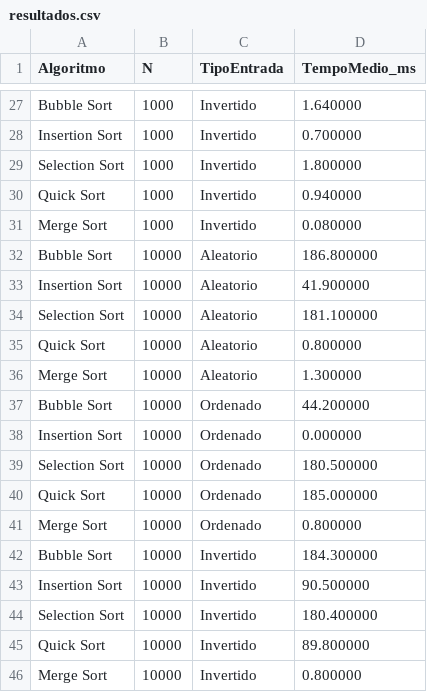
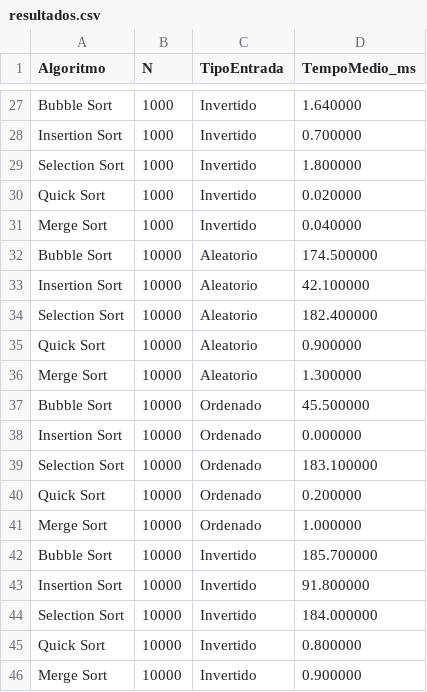
Before and after one commit to mariastrajano/estrutura-dados-ordenacao, a CSV file: resultados.csv, drawn as a sheet; only a part is shown, gaps mark what is left out; the diff covers the shown part only.

```diff
--- a/resultados.csv
+++ b/resultados.csv
@@ -29,18 +29,18 @@ Insertion Sort,1000,Invertido,0.700000
 Selection Sort,1000,Invertido,1.800000
-Quick Sort,1000,Invertido,0.940000
-Merge Sort,1000,Invertido,0.080000
-Bubble Sort,10000,Aleatorio,186.800000
-Insertion Sort,10000,Aleatorio,41.900000
-Selection Sort,10000,Aleatorio,181.100000
-Quick Sort,10000,Aleatorio,0.800000
+Quick Sort,1000,Invertido,0.020000
+Merge Sort,1000,Invertido,0.040000
+Bubble Sort,10000,Aleatorio,174.500000
+Insertion Sort,10000,Aleatorio,42.100000
+Selection Sort,10000,Aleatorio,182.400000
+Quick Sort,10000,Aleatorio,0.900000
 Merge Sort,10000,Aleatorio,1.300000
-Bubble Sort,10000,Ordenado,44.200000
+Bubble Sort,10000,Ordenado,45.500000
 Insertion Sort,10000,Ordenado,0.000000
-Selection Sort,10000,Ordenado,180.500000
-Quick Sort,10000,Ordenado,185.000000
-Merge Sort,10000,Ordenado,0.800000
-Bubble Sort,10000,Invertido,184.300000
-Insertion Sort,10000,Invertido,90.500000
-Selection Sort,10000,Invertido,180.400000
-Quick Sort,10000,Invertido,89.800000
-Merge Sort,10000,Invertido,0.800000
+Selection Sort,10000,Ordenado,183.100000
+Quick Sort,10000,Ordenado,0.200000
+Merge Sort,10000,Ordenado,1.000000
+Bubble Sort,10000,Invertido,185.700000
+Insertion Sort,10000,Invertido,91.800000
+Selection Sort,10000,Invertido,184.000000
+Quick Sort,10000,Invertido,0.800000
+Merge Sort,10000,Invertido,0.900000
```
Also changed, not shown: 17 edited cells elsewhere in this file, 24 other files.
